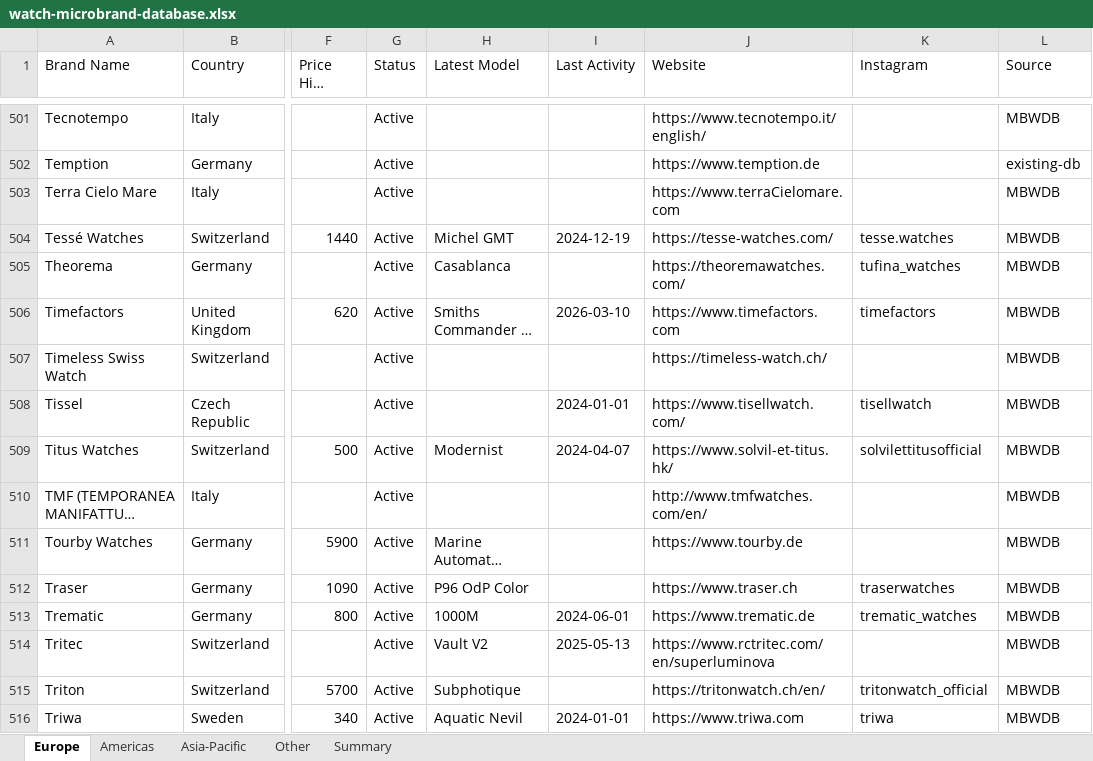
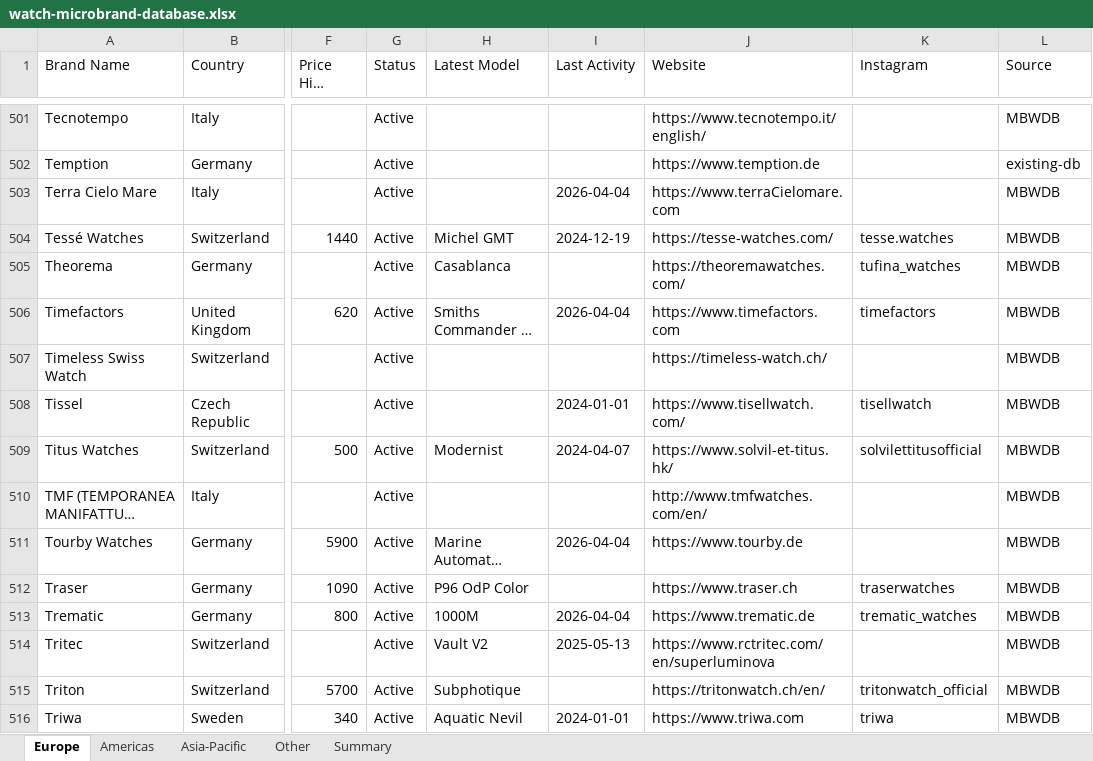
Before and after one commit to Hamishfrob/watch-microbrand-database, an Excel workbook: watch-microbrand-database.xlsx, sheet Europe, drawn as a sheet; only a part is shown, gaps mark what is left out; long unchanged cells end in …; values as stored, in another font and other column widths than the file's, no borders; the diff covers the shown part only; the diff names each change by its address in the sheet, - before the commit and + after, or states it on an @@ line.

Commit message:
chore: rebuild spreadsheet after discover-brands run (229 lastActivityDate updates)

```diff
--- a/watch-microbrand-database.xlsx (sheet Europe)
+++ b/watch-microbrand-database.xlsx (sheet Europe)
-I503 (Last Activity): (empty)
+I503 (Last Activity): 2026-04-04
-I506 (Last Activity): 2026-03-10
+I506 (Last Activity): 2026-04-04
-I511 (Last Activity): (empty)
+I511 (Last Activity): 2026-04-04
-I513 (Last Activity): 2024-06-01
+I513 (Last Activity): 2026-04-04
```
Also changed, not shown: 105 edited cells elsewhere in this sheet, sheet Americas, sheet Asia-Pacific, sheet Other, sheet Summary.
